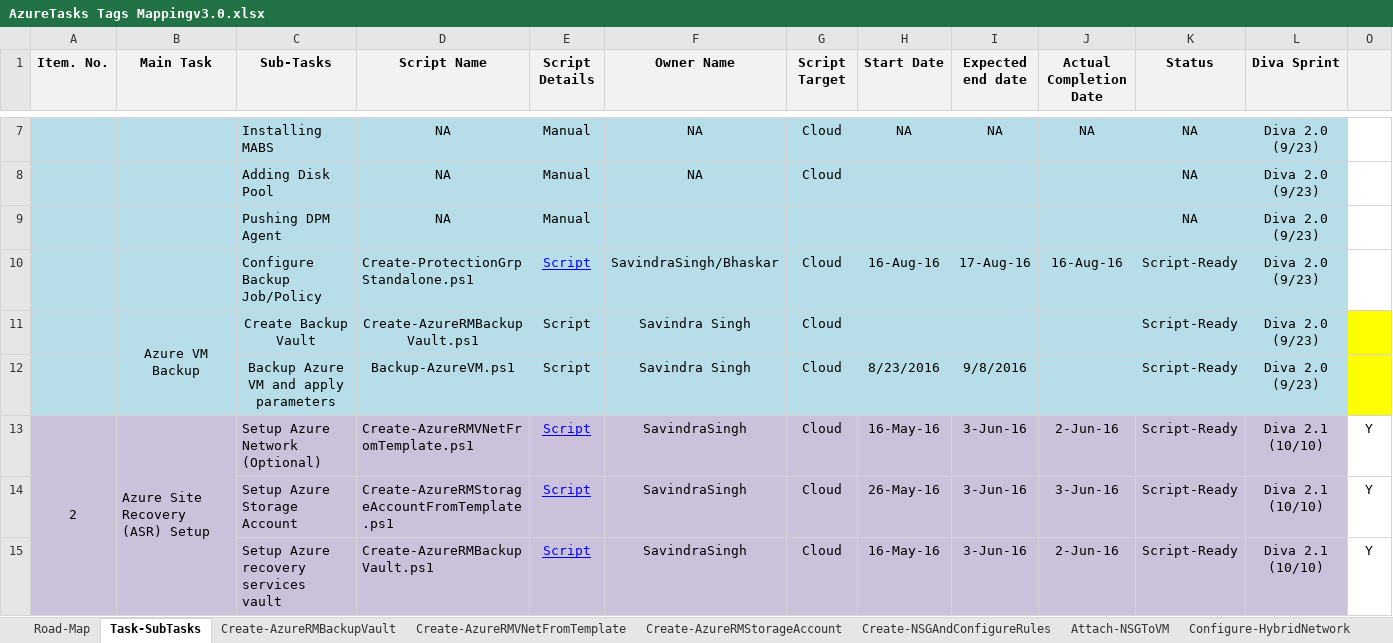
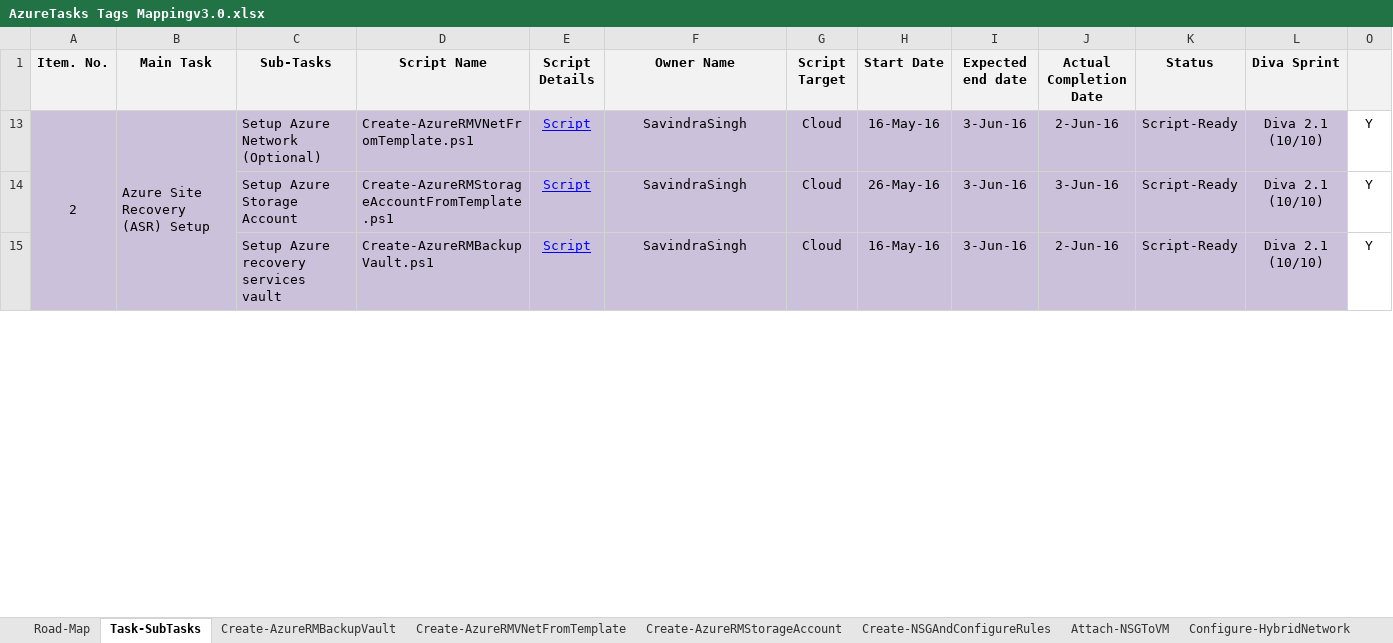
Before and after one commit to SavindraSingh/NEPortal-PowerShell-Scripts, an Excel workbook: Documentation/AzureTasks Tags Mappingv3.0.xlsx, sheet Task-SubTasks, drawn as a sheet; only a part is shown, gaps mark what is left out; values as stored, in another font and other column widths than the file's, no borders; conditional formats not drawn; the diff covers the shown part only; the diff names each change by its address in the sheet, - before the commit and + after, or states it on an @@ line.

```diff
--- a/Documentation/AzureTasks Tags Mappingv3.0.xlsx (sheet Task-SubTasks)
+++ b/Documentation/AzureTasks Tags Mappingv3.0.xlsx (sheet Task-SubTasks)
@@ row 7 hidden:  |  | Installing MABS | NA | Manual | NA | Cloud | NA | NA | NA | NA | Diva 2.0 (9/23) @@
@@ row 8 hidden:  |  | Adding Disk Pool | NA | Manual | NA | Cloud |  |  |  | NA | Diva 2.0 (9/23) @@
@@ row 9 hidden:  |  | Pushing DPM Agent | NA | Manual |  |  |  |  |  | NA | Diva 2.0 (9/23) @@
@@ row 10 hidden:  |  | Configure Backup Job/Policy | Create-ProtectionGrpStandalone.ps1 | Script | SavindraSingh/Bhaskar | Cloud | 16-Aug-16 | 17-Aug-16 | 16-Aug-16 | Script-Ready | Diva 2.0 (9/23) @@
@@ row 11 hidden:  | Azure VM Backup | Create Backup Vault | Create-AzureRMBackupVault.ps1 | Script | Savindra Singh | Cloud |  |  |  | Script-Ready | Diva 2.0 (9/23) @@
@@ row 12 hidden:  |  | Backup Azure VM and apply parameters | Backup-AzureVM.ps1 | Script | Savindra Singh | Cloud | 8/23/2016 | 9/8/2016 |  | Script-Ready | Diva 2.0 (9/23) @@
```
Also changed, not shown: 47 hidden or unhidden rows and 5 edited cells elsewhere in this sheet.
